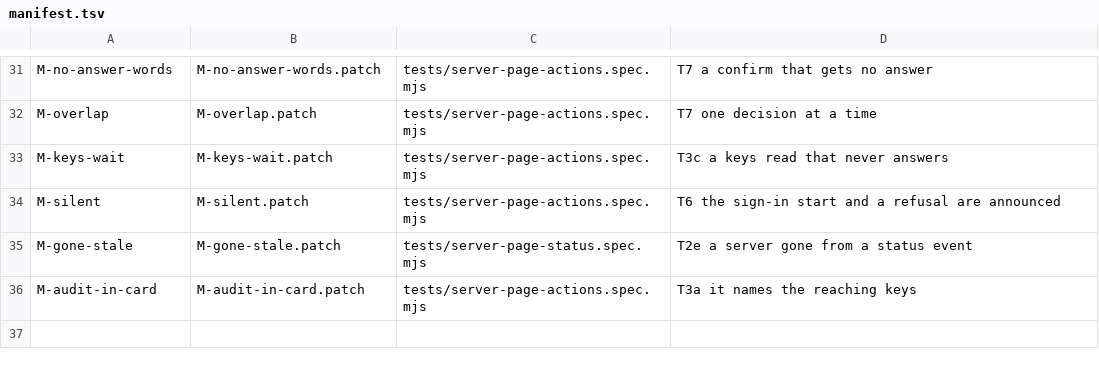
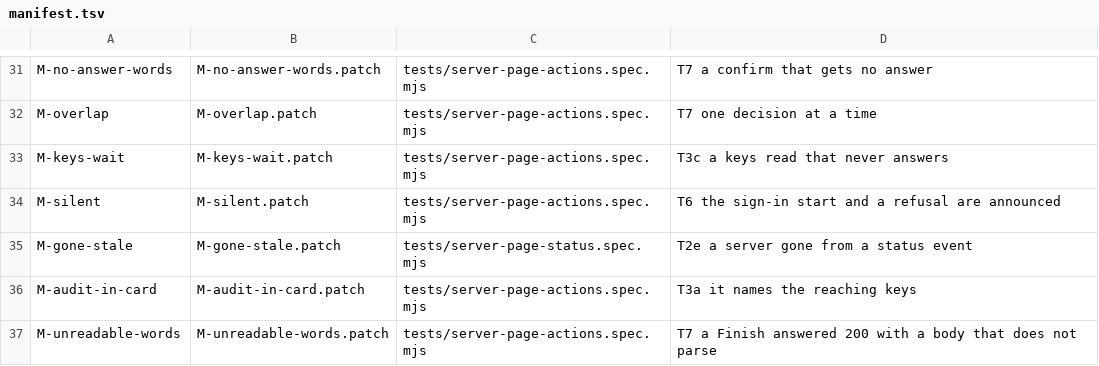
Before and after one commit to MikkoParkkola/mcp-gateway, a TSV file: ui-tests/mutants-9593/manifest.tsv, drawn as a sheet; only a part is shown, gaps mark what is left out.

```diff
--- a/ui-tests/mutants-9593/manifest.tsv
+++ b/ui-tests/mutants-9593/manifest.tsv
@@ -36 +36,2 @@ M-gone-stale	M-gone-stale.patch	tests/server-page-status.spec.mjs	T2e a server g
 M-audit-in-card	M-audit-in-card.patch	tests/server-page-actions.spec.mjs	T3a it names the reaching keys
+M-unreadable-words	M-unreadable-words.patch	tests/server-page-actions.spec.mjs	T7 a Finish answered 200 with a body that does not parse
```
Also changed, not shown: 36 other files.
